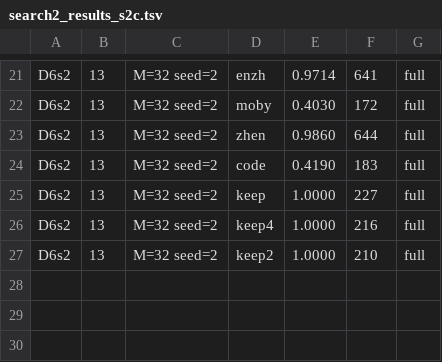
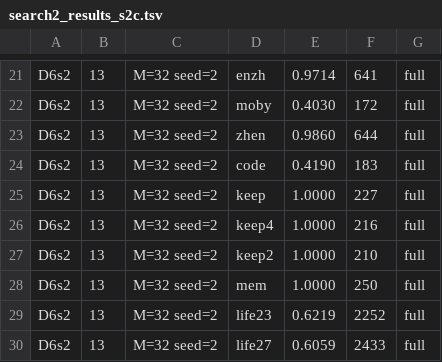
Before and after one commit to ChangweiZhou/digitalbaby, a TSV file: NEWNET/search2_results_s2c.tsv, drawn as a sheet; only a part is shown, gaps mark what is left out.

```diff
--- a/NEWNET/search2_results_s2c.tsv
+++ b/NEWNET/search2_results_s2c.tsv
@@ -27 +27,4 @@ D6s2	13	M=32 seed=2	keep4	1.0000	216	full
 D6s2	13	M=32 seed=2	keep2	1.0000	210	full
+D6s2	13	M=32 seed=2	mem	1.0000	250	full
+D6s2	13	M=32 seed=2	life23	0.6219	2252	full
+D6s2	13	M=32 seed=2	life27	0.6059	2433	full
```
Also changed, not shown: 4 other files.
